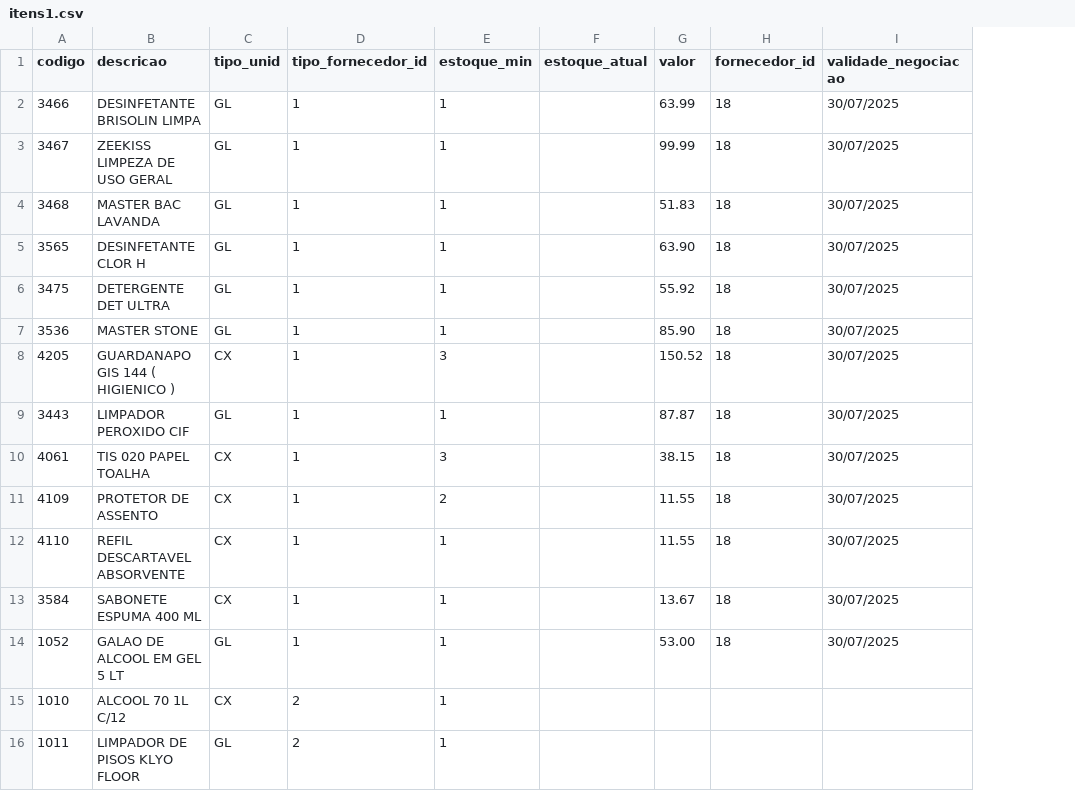
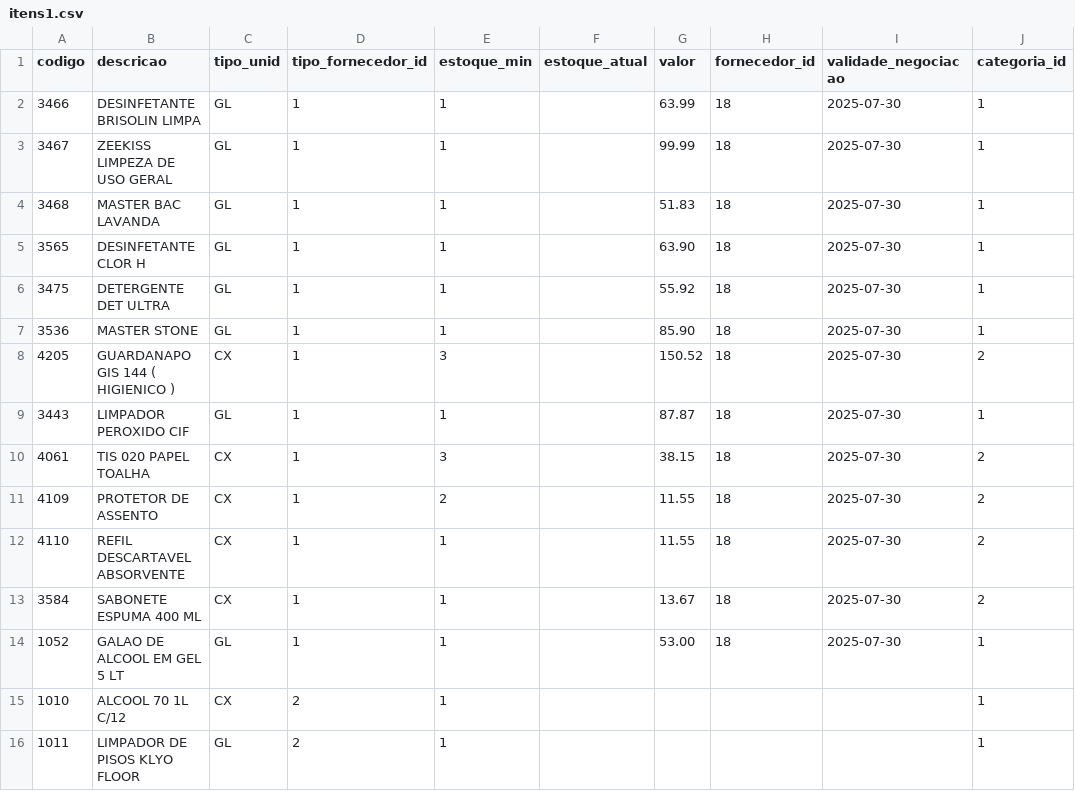
Before and after one commit to diogomat11/EstoqueAgil, a CSV file: itens1.csv, drawn as a sheet; only a part is shown; the diff names each change by its address in the sheet, - before the commit and + after, or states it on an @@ line.

Commit message:
feat: movimentação estoque - backend rotas/controle e migrations; fix requisicao select items

```diff
--- a/itens1.csv
+++ b/itens1.csv
+column J (categoria_id), rows 2-16: 1 | 1 | 1 | 1 | 1 | 1 | 2 | 1 | 2 | 2 | 2 | 2 | 1 | 1 | 1
-I2:I14 (validade_negociacao): 30/07/2025
+I2:I14 (validade_negociacao): 2025-07-30
```
Also changed, not shown: 28 other files.
